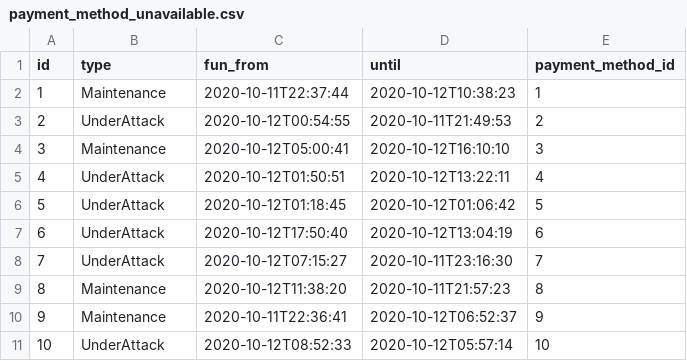
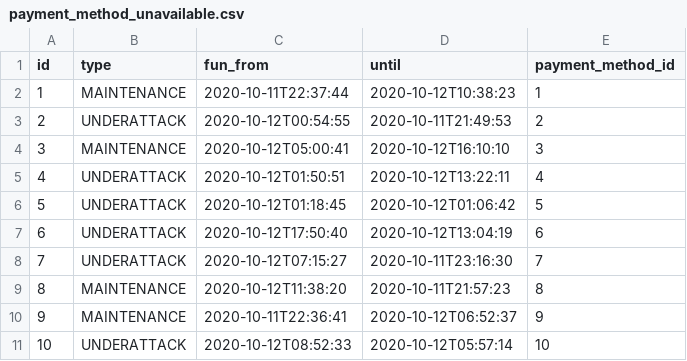
Before and after one commit to miguel-suarez/unified-payments-api, a CSV file: src/main/resources/config/liquibase/fake-data/payment_method_unavailable.csv, drawn as a sheet.

```diff
--- a/src/main/resources/config/liquibase/fake-data/payment_method_unavailable.csv
+++ b/src/main/resources/config/liquibase/fake-data/payment_method_unavailable.csv
@@ -1,11 +1,11 @@
 id;type;fun_from;until;payment_method_id
-1;Maintenance;2020-10-11T22:37:44;2020-10-12T10:38:23;1
-2;UnderAttack;2020-10-12T00:54:55;2020-10-11T21:49:53;2
-3;Maintenance;2020-10-12T05:00:41;2020-10-12T16:10:10;3
-4;UnderAttack;2020-10-12T01:50:51;2020-10-12T13:22:11;4
-5;UnderAttack;2020-10-12T01:18:45;2020-10-12T01:06:42;5
-6;UnderAttack;2020-10-12T17:50:40;2020-10-12T13:04:19;6
-7;UnderAttack;2020-10-12T07:15:27;2020-10-11T23:16:30;7
-8;Maintenance;2020-10-12T11:38:20;2020-10-11T21:57:23;8
-9;Maintenance;2020-10-11T22:36:41;2020-10-12T06:52:37;9
-10;UnderAttack;2020-10-12T08:52:33;2020-10-12T05:57:14;10
+1;MAINTENANCE;2020-10-11T22:37:44;2020-10-12T10:38:23;1
+2;UNDERATTACK;2020-10-12T00:54:55;2020-10-11T21:49:53;2
+3;MAINTENANCE;2020-10-12T05:00:41;2020-10-12T16:10:10;3
+4;UNDERATTACK;2020-10-12T01:50:51;2020-10-12T13:22:11;4
+5;UNDERATTACK;2020-10-12T01:18:45;2020-10-12T01:06:42;5
+6;UNDERATTACK;2020-10-12T17:50:40;2020-10-12T13:04:19;6
+7;UNDERATTACK;2020-10-12T07:15:27;2020-10-11T23:16:30;7
+8;MAINTENANCE;2020-10-12T11:38:20;2020-10-11T21:57:23;8
+9;MAINTENANCE;2020-10-11T22:36:41;2020-10-12T06:52:37;9
+10;UNDERATTACK;2020-10-12T08:52:33;2020-10-12T05:57:14;10
```
Also changed, not shown: src/main/resources/config/liquibase/fake-data/payment_method.csv, src/main/resources/config/liquibase/fake-data/transaction.csv, 14 other files.
